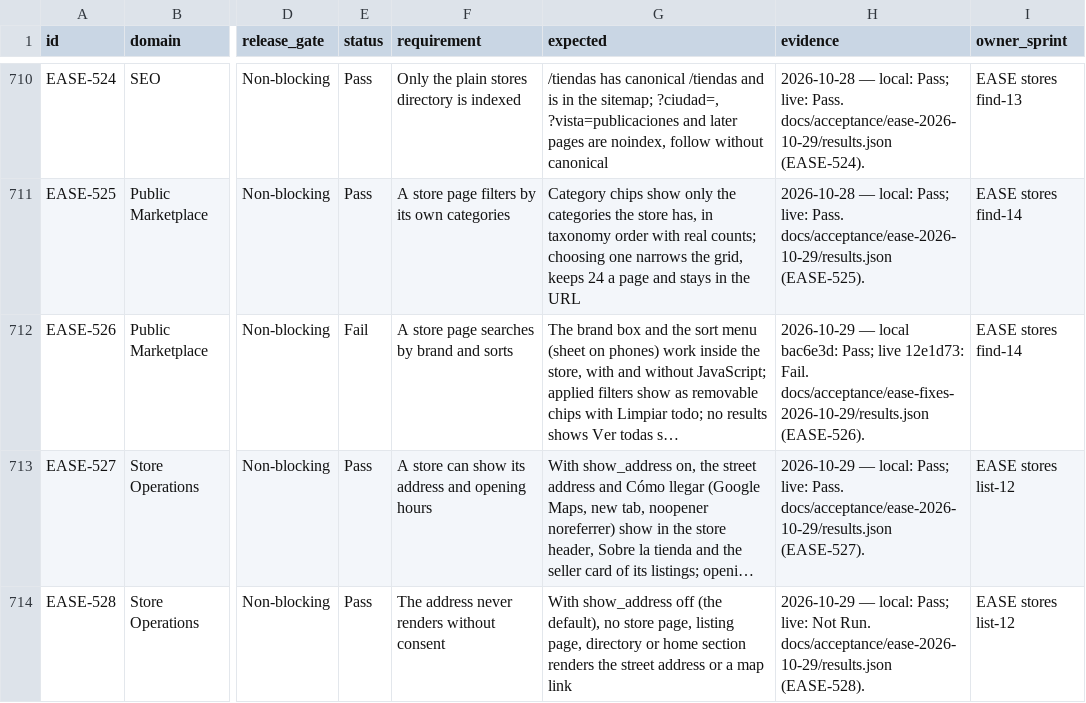
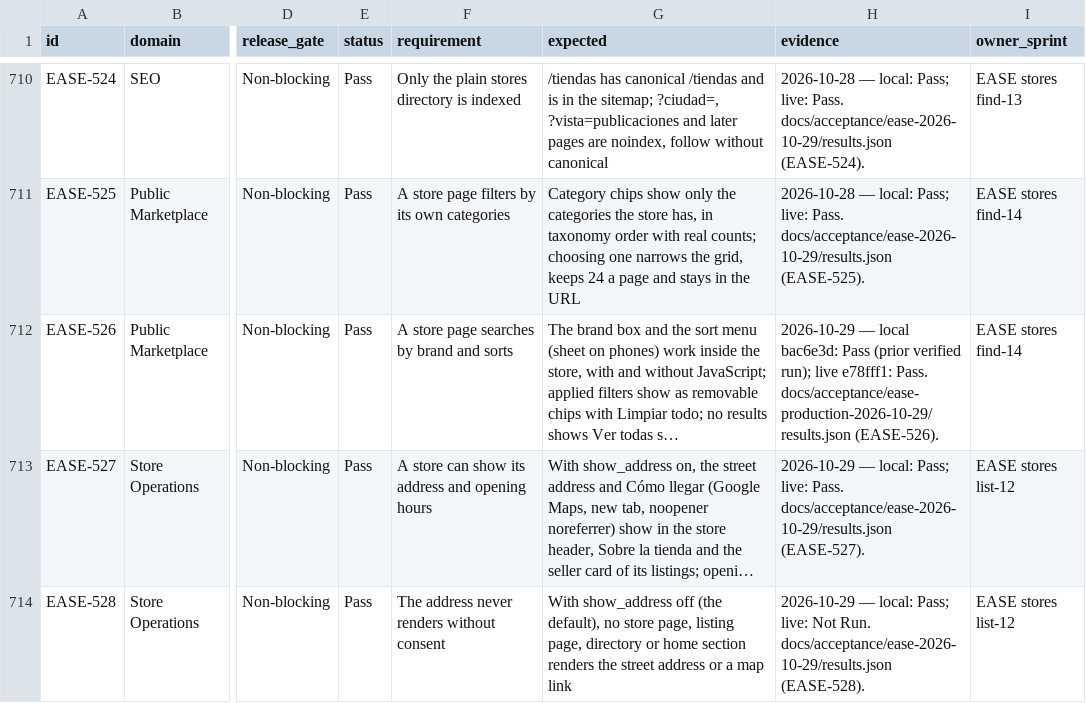
Before and after one commit to hpcamayo/mkt_instrumentos, a TSV file: acceptance/cases.tsv, drawn as a sheet; only a part is shown, gaps mark what is left out; long unchanged cells end in …; the diff covers the shown part only; the diff names each change by its address in the sheet, - before the commit and + after, or states it on an @@ line.

Commit message:
Record PR 83 production acceptance and verified cleanup

```diff
--- a/acceptance/cases.tsv
+++ b/acceptance/cases.tsv
-E712 (status): Fail
+E712 (status): Pass
-H712 (evidence): …local bac6e3d: Pass; live 12e1d73: Fail. docs/acceptance/ease-fixes-2026-10-29/results.json (EASE-526).
+H712 (evidence): …local bac6e3d: Pass (prior verified run); live e78fff1: Pass. docs/acceptance/ease-production-2026-10-29/results.json (EASE-526).
```
Also changed, not shown: 24 edited cells elsewhere in this file, 6 other files.
